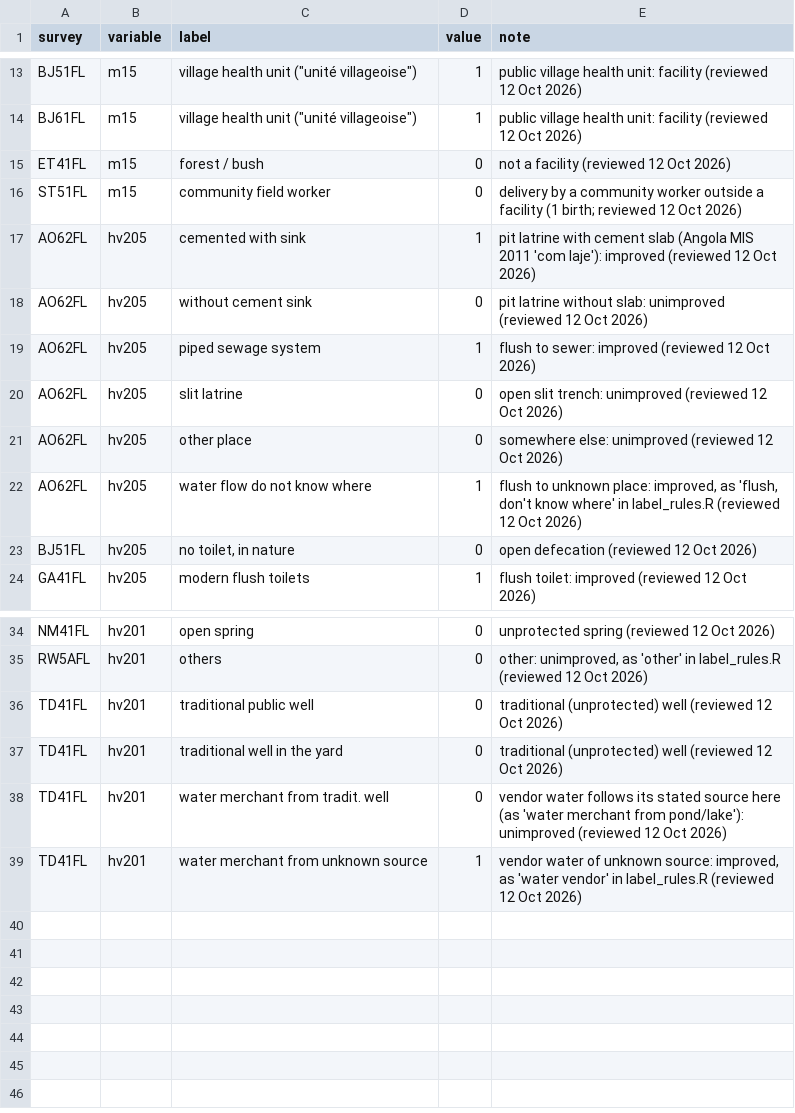
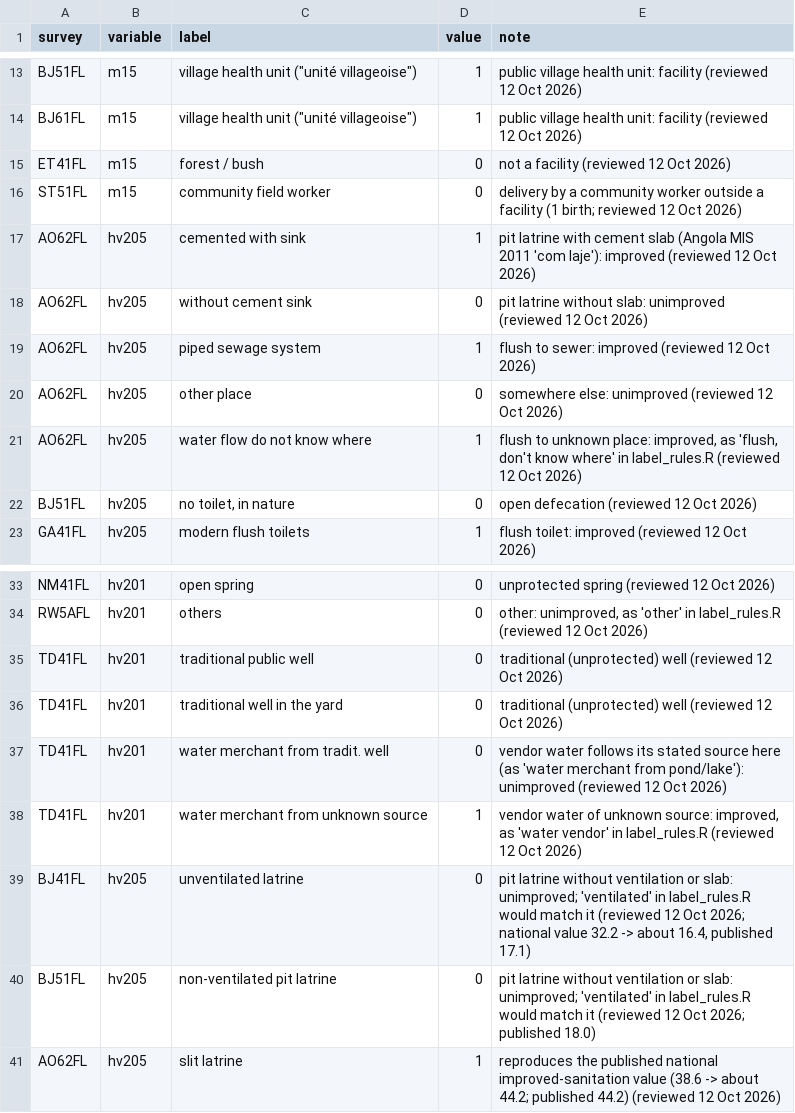
Before and after one commit to Infectious-Diseases-Data-Observatory/malaria-mortality-U5, a CSV file: R_cbh/snow/config/label_overrides.csv, drawn as a sheet; only a part is shown, gaps mark what is left out.

```diff
--- a/R_cbh/snow/config/label_overrides.csv
+++ b/R_cbh/snow/config/label_overrides.csv
@@ -19,3 +19,2 @@ AO62FL,hv205,without cement sink,0,pit latrine without slab: unimproved (reviewe
 AO62FL,hv205,piped sewage system,1,flush to sewer: improved (reviewed 12 Oct 2026)
-AO62FL,hv205,slit latrine,0,open slit trench: unimproved (reviewed 12 Oct 2026)
 AO62FL,hv205,other place,0,somewhere else: unimproved (reviewed 12 Oct 2026)
@@ -39 +38,4 @@ TD41FL,hv201,water merchant from tradit. well,0,vendor water follows its stated
 TD41FL,hv201,water merchant from unknown source,1,"vendor water of unknown source: improved, as 'water vendor' in label_rules.R (reviewed 12 Oct 2026)"
+BJ41FL,hv205,unventilated latrine,0,"pit latrine without ventilation or slab: unimproved; 'ventilated' in label_rules.R would match it (reviewed 12 Oct 2026; national value 32.2 -> about 16.4, published 17.1)"
+BJ51FL,hv205,non-ventilated pit latrine,0,pit latrine without ventilation or slab: unimproved; 'ventilated' in label_rules.R would match it (reviewed 12 Oct 2026; published 18.0)
+AO62FL,hv205,slit latrine,1,reproduces the published national improved-sanitation value (38.6 -> about 44.2; published 44.2) (reviewed 12 Oct 2026)
```
Also changed, not shown: R_cbh/snow/config/vaccine_series.csv.
